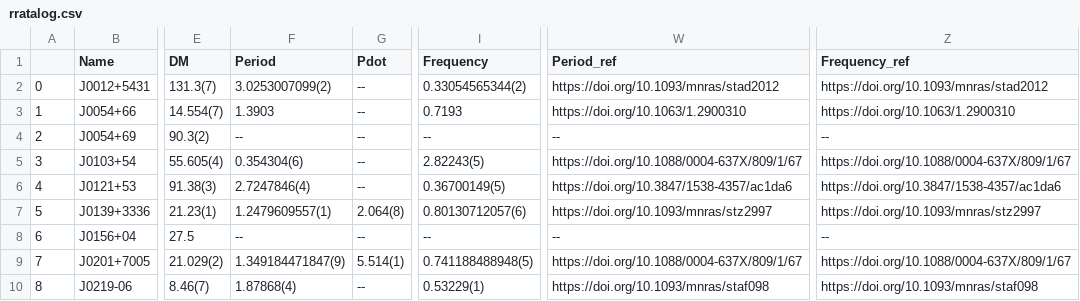
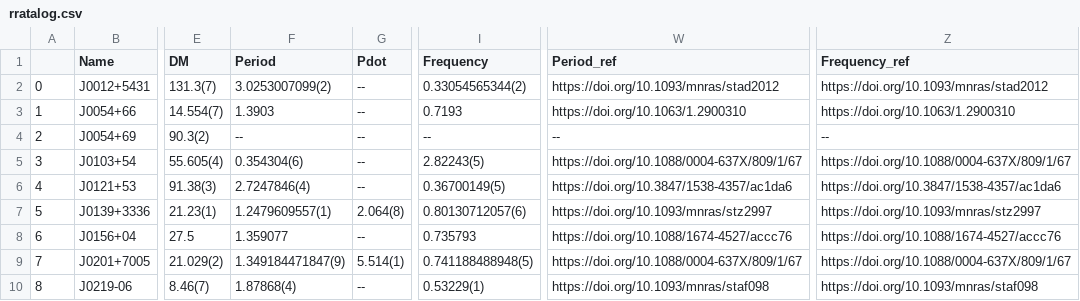
Before and after one commit to rratalog/rratalog, a CSV file: rratalog.csv, drawn as a sheet; only a part is shown, gaps mark what is left out; the diff names each change by its address in the sheet, - before the commit and + after, or states it on an @@ line.

```diff
--- a/rratalog.csv
+++ b/rratalog.csv
-F8 (Period): --
+F8 (Period): 1.359077
-I8 (Frequency): --
+I8 (Frequency): 0.735793
-W8 (Period_ref): --
+W8 (Period_ref): https://doi.org/10.1088/1674-4527/accc76
-Z8 (Frequency_ref): --
+Z8 (Frequency_ref): https://doi.org/10.1088/1674-4527/accc76
```
Also changed, not shown: rratalog2.csv, 2 other files.
